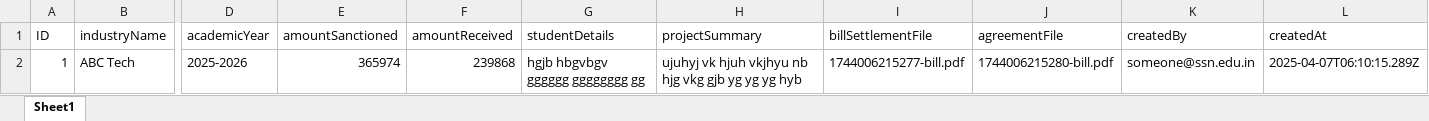
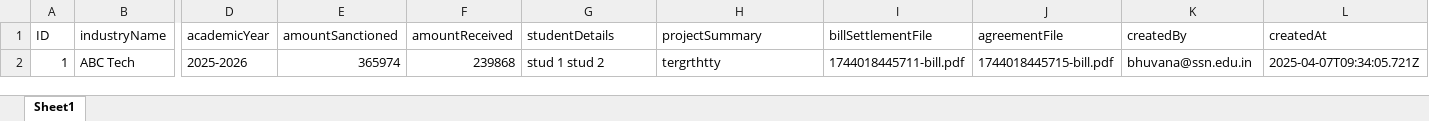
Before and after one commit to sainikitha-afk/ssn-ip-miniproject, an Excel workbook: backend/projects.xlsx, sheet Sheet1, drawn as a sheet; only a part is shown, gaps mark what is left out; values as stored, in another font and other column widths than the file's, no borders; the diff names each change by its address in the sheet, - before the commit and + after, or states it on an @@ line.

Commit message:
Fix: working backend restored and ready for new features

```diff
--- a/backend/projects.xlsx (sheet Sheet1)
+++ b/backend/projects.xlsx (sheet Sheet1)
-G2 (studentDetails): hgjb hbgvbgv gggggg gggggggg gg
+G2 (studentDetails): stud 1 stud 2
-H2 (projectSummary): ujuhyj vk hjuh vkjhyu nb hjg vkg gjb yg yg yg hyb
+H2 (projectSummary): tergrthtty
-I2 (billSettlementFile): 1744006215277-bill.pdf
+I2 (billSettlementFile): 1744018445711-bill.pdf
-J2 (agreementFile): 1744006215280-bill.pdf
+J2 (agreementFile): 1744018445715-bill.pdf
-K2 (createdBy): someone@ssn.edu.in
+K2 (createdBy): bhuvana@ssn.edu.in
-L2 (createdAt): 2025-04-07T06:10:15.289Z
+L2 (createdAt): 2025-04-07T09:34:05.721Z
```
Also changed, not shown: backend/users.xlsx, 3 other files.
